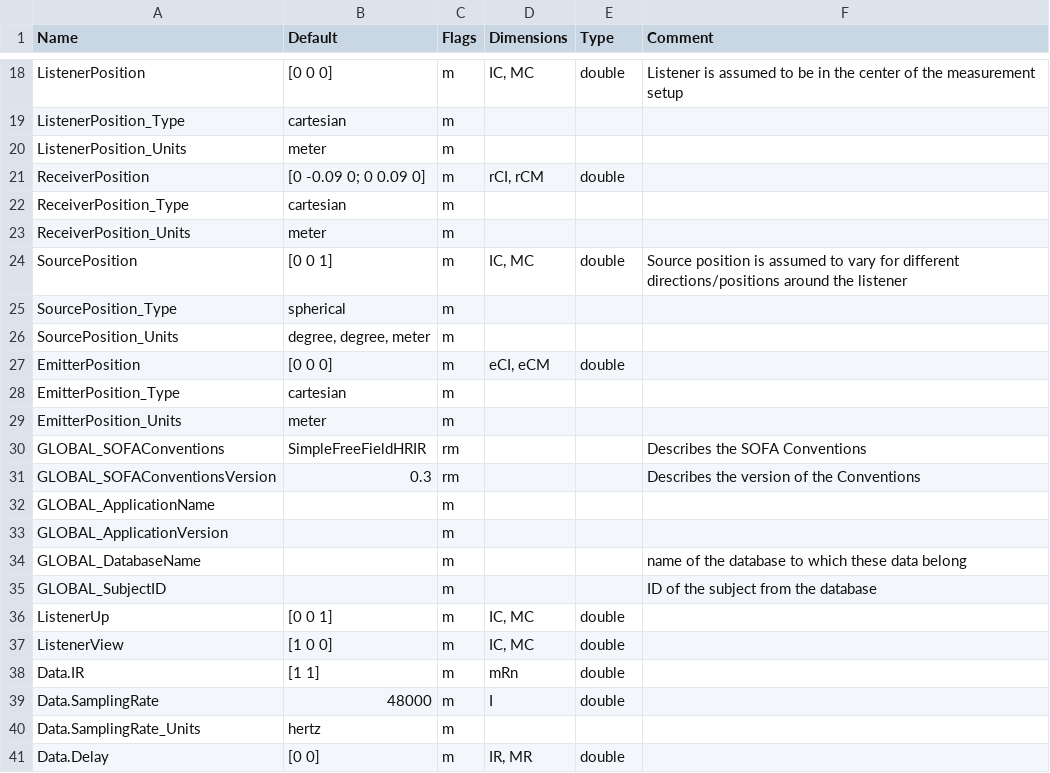
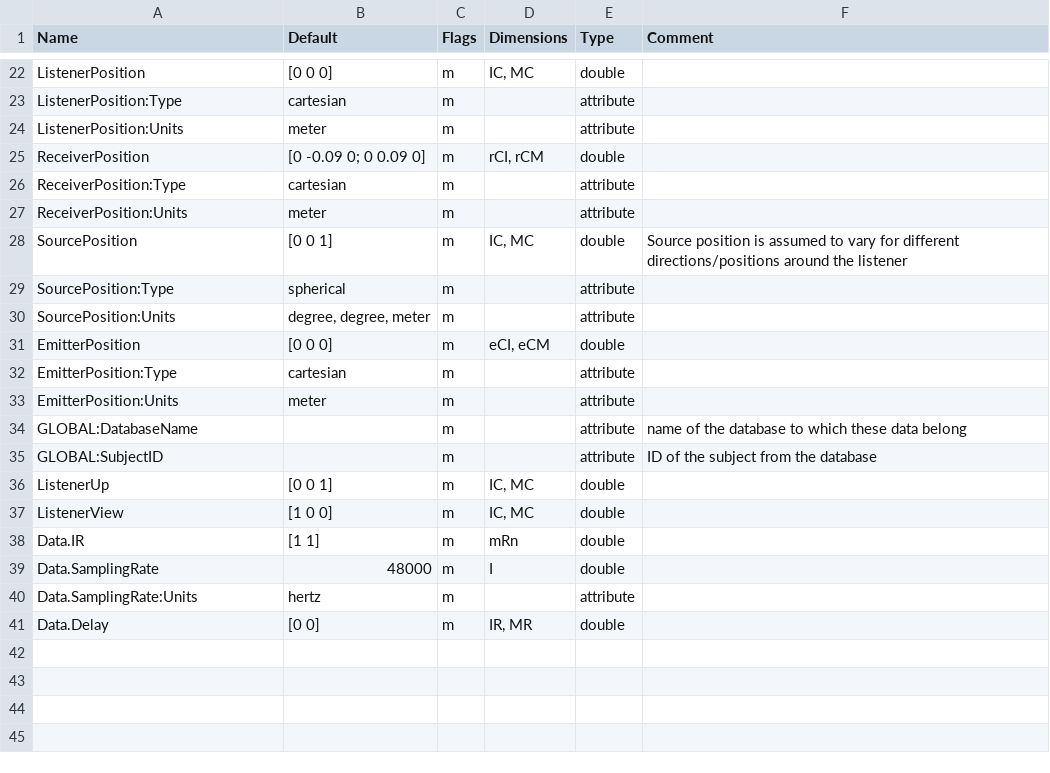
Before and after one commit to sofacoustics/SOFAtoolbox, a CSV file: API_MO/conventions/SimpleFreeFieldHRIR.csv, drawn as a sheet; only a part is shown, gaps mark what is left out; removed rows and columns are numbered as before the commit, all else as after; the diff covers the shown part only; the diff names each change by its address in the sheet, - before the commit and + after, or states it on an @@ line.

Commit message:
.API simplified (.DimSize removed) convention syntax adapted to the specs SOFAaddVariable supports private variables now demo_SOFAvariables added

```diff
--- a/API_MO/conventions/SimpleFreeFieldHRIR.csv
+++ b/API_MO/conventions/SimpleFreeFieldHRIR.csv
-F22 (Comment): Listener is assumed to be in the center of the measurement setup
+F22 (Comment): (empty)
-A23 (Name): ListenerPosition_Type
+A23 (Name): ListenerPosition:Type
-E23:E24 (Type): (empty)
+E23:E24 (Type): attribute
-A24 (Name): ListenerPosition_Units
+A24 (Name): ListenerPosition:Units
-A26 (Name): ReceiverPosition_Type
+A26 (Name): ReceiverPosition:Type
-E26:E27 (Type): (empty)
+E26:E27 (Type): attribute
-A27 (Name): ReceiverPosition_Units
+A27 (Name): ReceiverPosition:Units
-A29 (Name): SourcePosition_Type
+A29 (Name): SourcePosition:Type
-E29:E30 (Type): (empty)
+E29:E30 (Type): attribute
-A30 (Name): SourcePosition_Units
+A30 (Name): SourcePosition:Units
-A32 (Name): EmitterPosition_Type
+A32 (Name): EmitterPosition:Type
-E32:E33 (Type): (empty)
+E32:E33 (Type): attribute
-A33 (Name): EmitterPosition_Units
+A33 (Name): EmitterPosition:Units
-row 30: GLOBAL_SOFAConventions | SimpleFreeFieldHRIR | rm |  |  | Describes the SOFA Conventions
-row 31: GLOBAL_SOFAConventionsVersion | 0.3 | rm |  |  | Describes the version of the Conventions
-row 32: GLOBAL_ApplicationName |  | m
-row 33: GLOBAL_ApplicationVersion |  | m
-A34 (Name): GLOBAL_DatabaseName
+A34 (Name): GLOBAL:DatabaseName
-E34:E35 (Type): (empty)
+E34:E35 (Type): attribute
-A35 (Name): GLOBAL_SubjectID
+A35 (Name): GLOBAL:SubjectID
-A40 (Name): Data.SamplingRate_Units
+A40 (Name): Data.SamplingRate:Units
-E40 (Type): (empty)
+E40 (Type): attribute
```
Also changed, not shown: 14 added rows, 10 removed rows and 14 edited cells elsewhere in this file, API_MO/conventions/GeneralTF.csv, API_MO/conventions/SimpleFreeFieldTF.csv, 20 other files.
